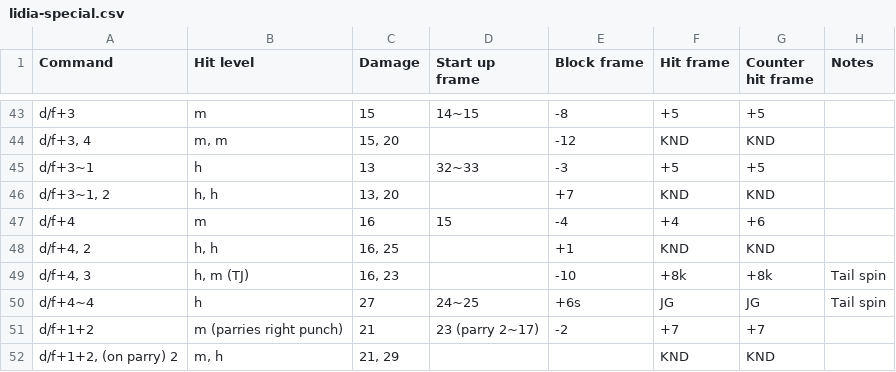
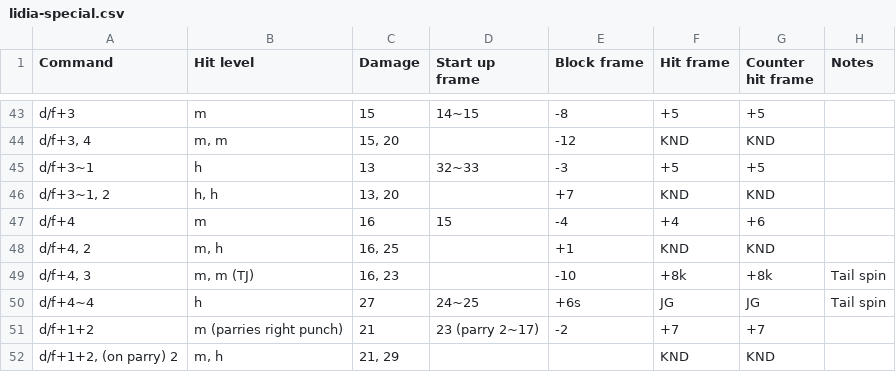
Before and after one commit to pbruvoll/rbnTekkenFrameData, a CSV file: frameData/T7/csv/Lidia/lidia-special.csv, drawn as a sheet; only a part is shown, gaps mark what is left out.

Commit message:
Bug fix for lidia

```diff
--- a/frameData/T7/csv/Lidia/lidia-special.csv
+++ b/frameData/T7/csv/Lidia/lidia-special.csv
@@ -47,4 +47,4 @@ d/f+3~1, 2;h, h;13, 20;;+7;KND;KND;
 d/f+4;m;16;15;-4;+4;+6;
-d/f+4, 2;h, h;16, 25;;+1;KND;KND;
-d/f+4, 3;h, m (TJ);16, 23;;-10;+8k;+8k;Tail spin
+d/f+4, 2;m, h;16, 25;;+1;KND;KND;
+d/f+4, 3;m, m (TJ);16, 23;;-10;+8k;+8k;Tail spin
 d/f+4~4;h;27;24~25;+6s;JG;JG;Tail spin
```
